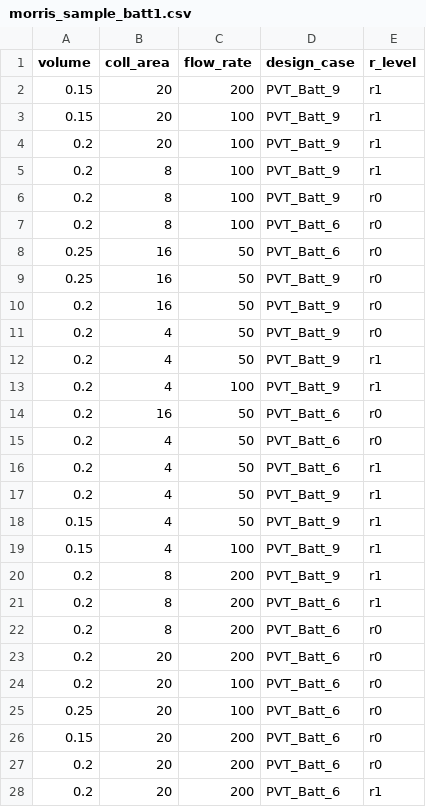
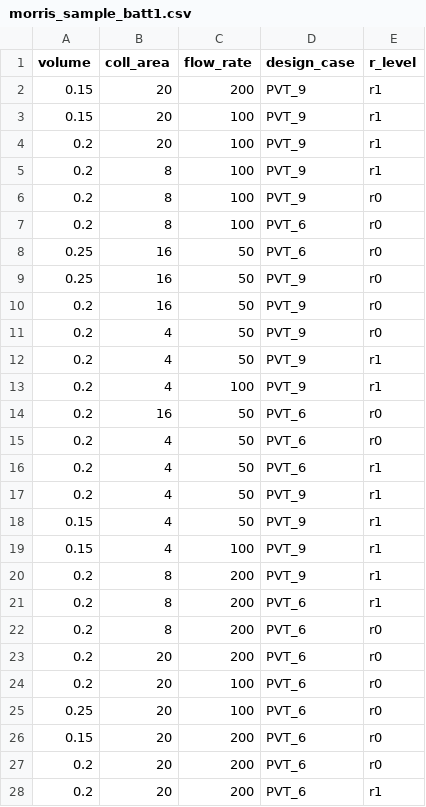
Before and after one commit to a-karanth/parametric_run, a CSV file: src/res/morris_sample_batt1.csv, drawn as a sheet; only a part is shown; the diff covers the shown part only.

Commit message:
changed design_case labels

```diff
--- a/src/res/morris_sample_batt1.csv
+++ b/src/res/morris_sample_batt1.csv
@@ -1,28 +1,28 @@
 volume,coll_area,flow_rate,design_case,r_level
-0.15,20,200,PVT_Batt_9,r1
-0.15,20,100,PVT_Batt_9,r1
-0.2,20,100,PVT_Batt_9,r1
-0.2,8,100,PVT_Batt_9,r1
-0.2,8,100,PVT_Batt_9,r0
-0.2,8,100,PVT_Batt_6,r0
-0.25,16,50,PVT_Batt_6,r0
-0.25,16,50,PVT_Batt_9,r0
-0.2,16,50,PVT_Batt_9,r0
-0.2,4,50,PVT_Batt_9,r0
-0.2,4,50,PVT_Batt_9,r1
-0.2,4,100,PVT_Batt_9,r1
-0.2,16,50,PVT_Batt_6,r0
-0.2,4,50,PVT_Batt_6,r0
-0.2,4,50,PVT_Batt_6,r1
-0.2,4,50,PVT_Batt_9,r1
-0.15,4,50,PVT_Batt_9,r1
-0.15,4,100,PVT_Batt_9,r1
-0.2,8,200,PVT_Batt_9,r1
-0.2,8,200,PVT_Batt_6,r1
-0.2,8,200,PVT_Batt_6,r0
-0.2,20,200,PVT_Batt_6,r0
-0.2,20,100,PVT_Batt_6,r0
-0.25,20,100,PVT_Batt_6,r0
-0.15,20,200,PVT_Batt_6,r0
-0.2,20,200,PVT_Batt_6,r0
-0.2,20,200,PVT_Batt_6,r1
+0.15,20,200,PVT_9,r1
+0.15,20,100,PVT_9,r1
+0.2,20,100,PVT_9,r1
+0.2,8,100,PVT_9,r1
+0.2,8,100,PVT_9,r0
+0.2,8,100,PVT_6,r0
+0.25,16,50,PVT_6,r0
+0.25,16,50,PVT_9,r0
+0.2,16,50,PVT_9,r0
+0.2,4,50,PVT_9,r0
+0.2,4,50,PVT_9,r1
+0.2,4,100,PVT_9,r1
+0.2,16,50,PVT_6,r0
+0.2,4,50,PVT_6,r0
+0.2,4,50,PVT_6,r1
+0.2,4,50,PVT_9,r1
+0.15,4,50,PVT_9,r1
+0.15,4,100,PVT_9,r1
+0.2,8,200,PVT_9,r1
+0.2,8,200,PVT_6,r1
+0.2,8,200,PVT_6,r0
+0.2,20,200,PVT_6,r0
+0.2,20,100,PVT_6,r0
+0.25,20,100,PVT_6,r0
+0.15,20,200,PVT_6,r0
+0.2,20,200,PVT_6,r0
+0.2,20,200,PVT_6,r1
```
Also changed, not shown: 68 edited cells elsewhere in this file, src/res/morris_sample_pvt.csv, src/res/morris_sample_pvt2.csv, 1 other file.
